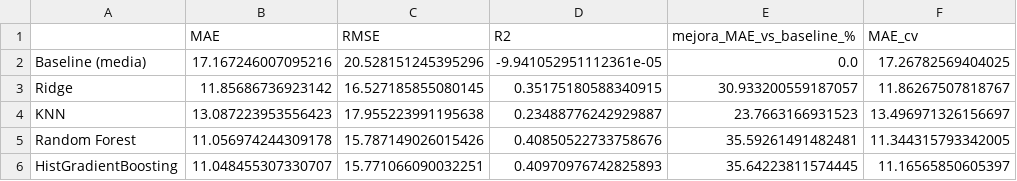
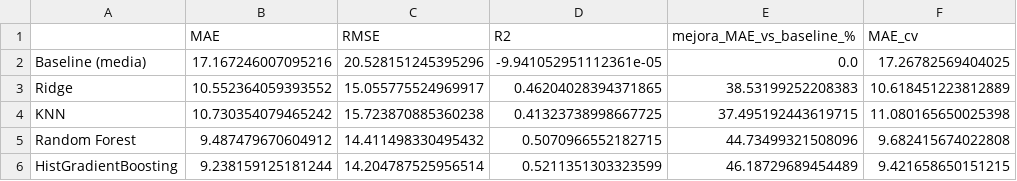
Before and after one commit to ritnight/machine-learning-spotify, a CSV file: data/processed/resultados_test_regresion.csv, drawn as a sheet.

```diff
--- a/data/processed/resultados_test_regresion.csv
+++ b/data/processed/resultados_test_regresion.csv
@@ -2,5 +2,5 @@
 Baseline (media),17.167246007095216,20.528151245395296,-9.941052951112361e-05,0.0,17.26782569404025
-Ridge,11.85686736923142,16.527185855080145,0.35175180588340915,30.933200559187057,11.86267507818767
-KNN,13.087223953556423,17.955223991195638,0.23488776242929887,23.7663166931523,13.496971326156697
-Random Forest,11.056974244309178,15.787149026015426,0.40850522733758676,35.59261491482481,11.344315793342005
-HistGradientBoosting,11.048455307330707,15.771066090032251,0.40970976742825893,35.64223811574445,11.16565850605397
+Ridge,10.552364059393552,15.055775524969917,0.46204028394371865,38.53199252208383,10.618451223812889
+KNN,10.730354079465242,15.723870885360238,0.41323738998667725,37.495192443619715,11.080165650025398
+Random Forest,9.487479670604912,14.411498330495432,0.5070966552182715,44.73499321508096,9.682415674022808
+HistGradientBoosting,9.238159125181244,14.204787525956514,0.5211351303323599,46.18729689454489,9.421658650151215
```
Also changed, not shown: data/processed/kpis_ep2.csv, data/processed/resultados_cv_regresion.csv, 36 other files.
